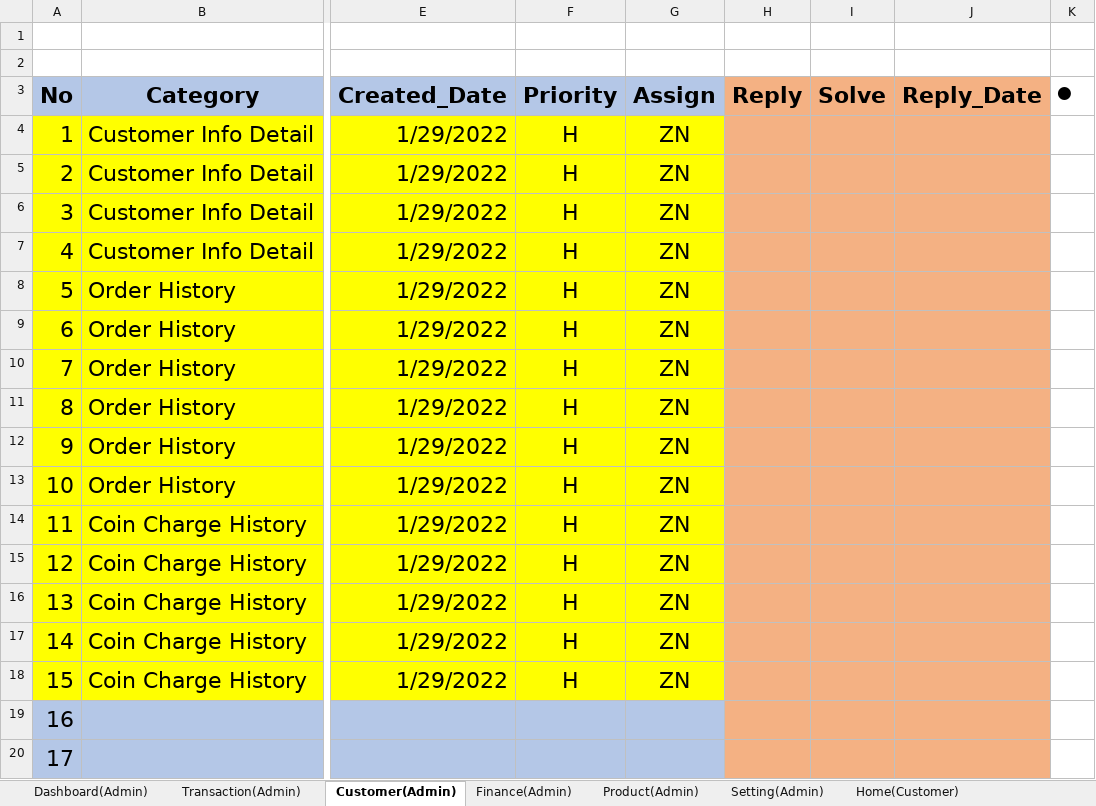
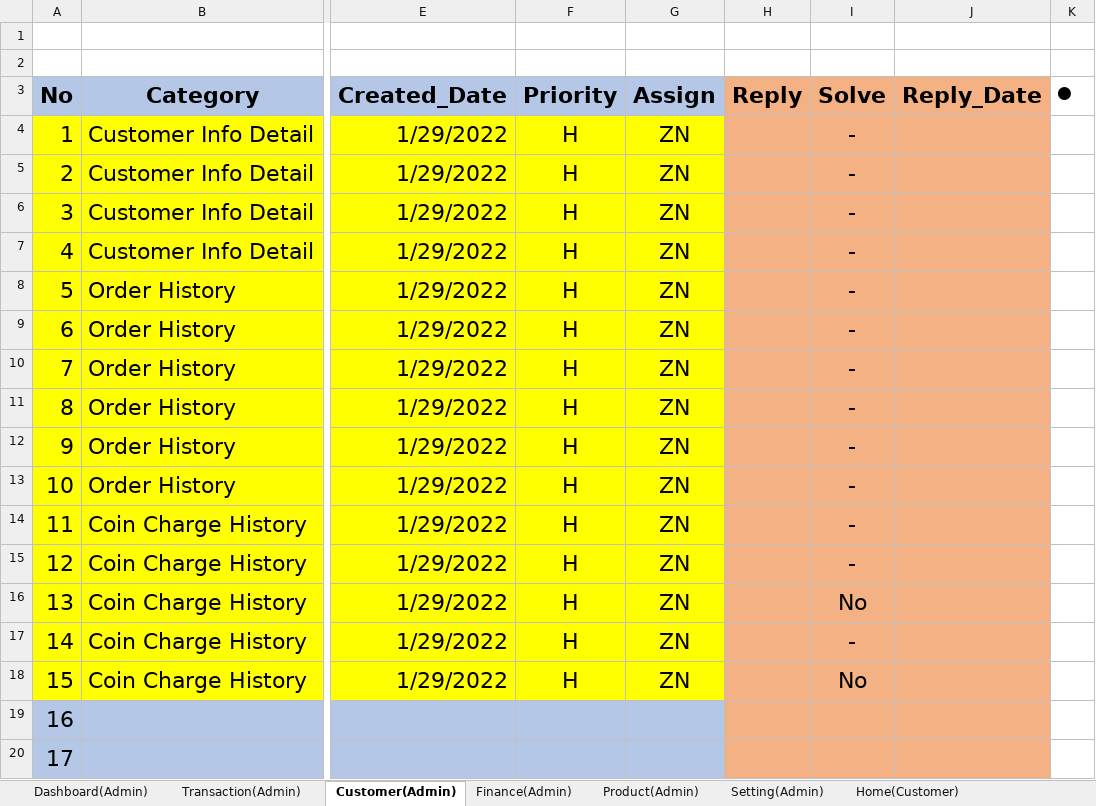
Before and after one commit to LK1130/food_lab_doc, an Excel workbook: 02.Design Document/Bug_List.xlsx, sheet Customer(Admin), drawn as a sheet; only a part is shown, gaps mark what is left out; values as stored, in another font and other column widths than the file's, no borders; the diff names each change by its address in the sheet, - before the commit and + after, or states it on an @@ line.

```diff
--- a/02.Design Document/Bug_List.xlsx (sheet Customer(Admin))
+++ b/02.Design Document/Bug_List.xlsx (sheet Customer(Admin))
-I4:I15 (Solve): (empty)
+I4:I15 (Solve): -
-I16 (Solve): (empty)
+I16 (Solve): No
-I17 (Solve): (empty)
+I17 (Solve): -
-I18 (Solve): (empty)
+I18 (Solve): No
```
Also changed, not shown: sheet Setting(Admin), sheet Transaction(Admin), sheet Dashboard(Admin), sheet Finance(Admin), 02.Design Document/Project Management.xlsx.
